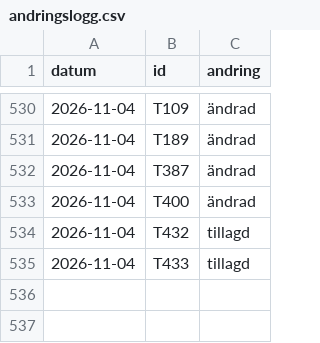
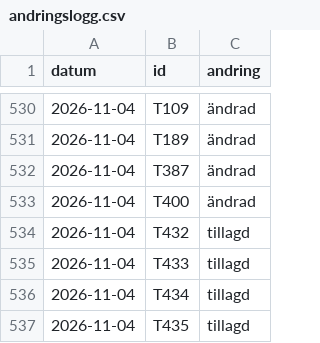
Before and after one commit to LeoLevenius/kungliga-ordnar, a CSV file: data/andringslogg.csv, drawn as a sheet; only a part is shown, gaps mark what is left out.

```diff
--- a/data/andringslogg.csv
+++ b/data/andringslogg.csv
@@ -535 +535,3 @@ datum,id,andring
 2026-11-04,T433,tillagd
+2026-11-04,T434,tillagd
+2026-11-04,T435,tillagd
```
Also changed, not shown: data/tilldelningar.csv, 1 other file.
